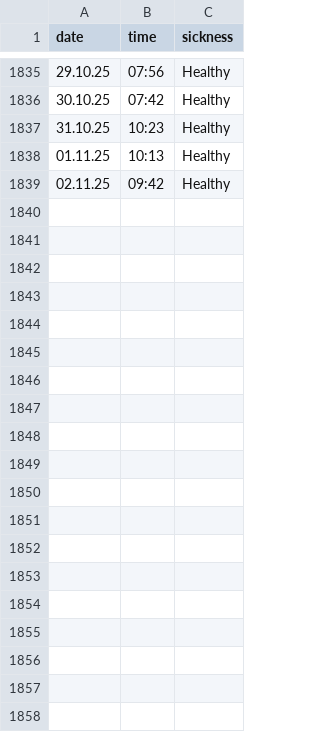
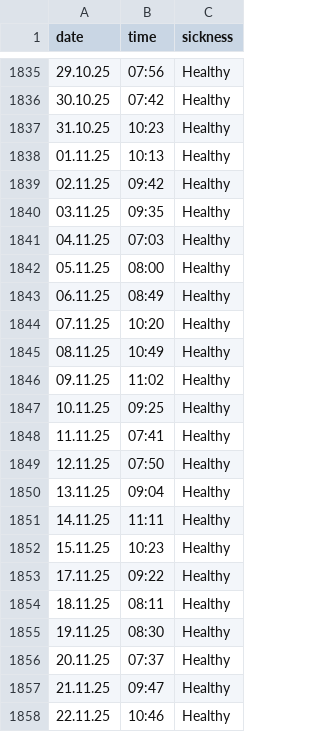
Before and after one commit to dominikrappaport/leistungstests, a CSV file: data/processed/sickness.csv, drawn as a sheet; only a part is shown, gaps mark what is left out; the diff covers the shown part only; the diff names each change by its address in the sheet, - before the commit and + after, or states it on an @@ line.

```diff
--- a/data/processed/sickness.csv
+++ b/data/processed/sickness.csv
+row 1840: 03.11.25 | 09:35 | Healthy
+row 1841: 04.11.25 | 07:03 | Healthy
+row 1842: 05.11.25 | 08:00 | Healthy
+row 1843: 06.11.25 | 08:49 | Healthy
+row 1844: 07.11.25 | 10:20 | Healthy
+row 1845: 08.11.25 | 10:49 | Healthy
+row 1846: 09.11.25 | 11:02 | Healthy
+row 1847: 10.11.25 | 09:25 | Healthy
+row 1848: 11.11.25 | 07:41 | Healthy
+row 1849: 12.11.25 | 07:50 | Healthy
+row 1850: 13.11.25 | 09:04 | Healthy
+row 1851: 14.11.25 | 11:11 | Healthy
+row 1852: 15.11.25 | 10:23 | Healthy
+row 1853: 17.11.25 | 09:22 | Healthy
+row 1854: 18.11.25 | 08:11 | Healthy
+row 1855: 19.11.25 | 08:30 | Healthy
+row 1856: 20.11.25 | 07:37 | Healthy
+row 1857: 21.11.25 | 09:47 | Healthy
+row 1858: 22.11.25 | 10:46 | Healthy
```
Also changed, not shown: 10 added rows elsewhere in this file, data/processed/trainingload.csv, data/processed/weight.csv, 16 other files.
